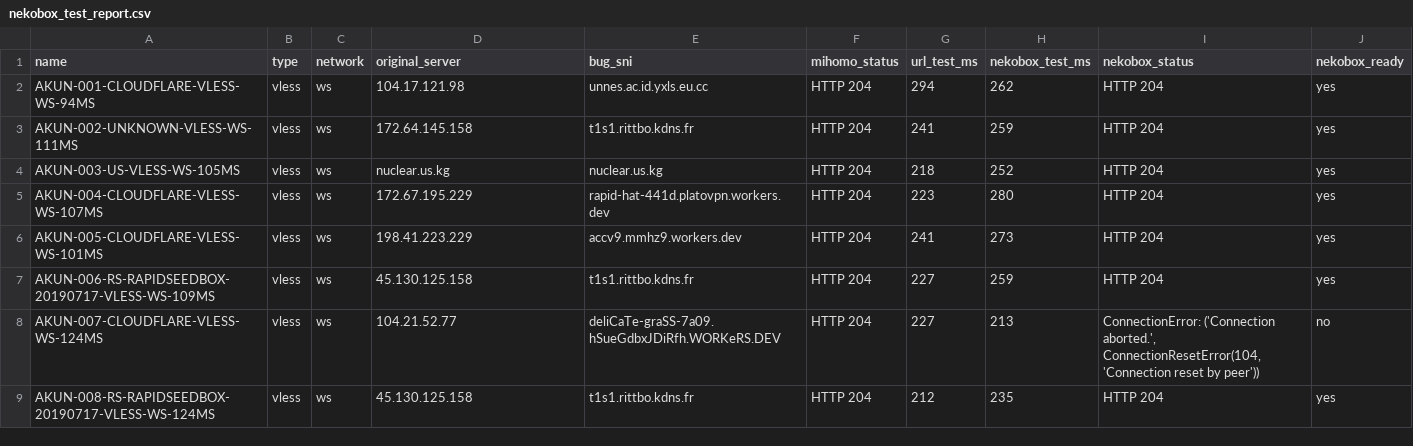
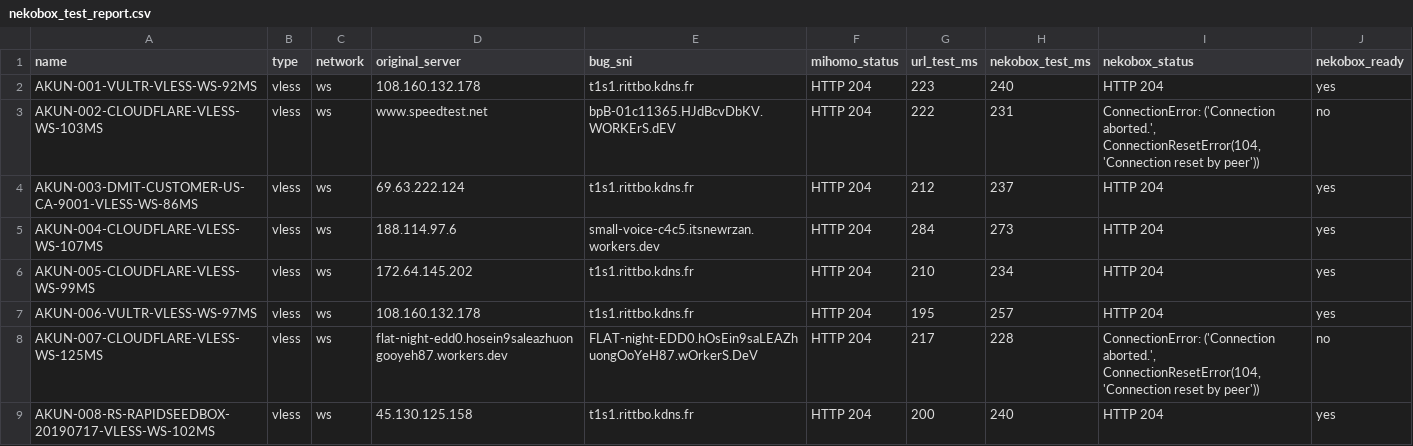
Before and after one commit to adiorany3/ConvertYAML, a CSV file: nekobox_test_report.csv, drawn as a sheet; only a part is shown; the diff covers the shown part only.

```diff
--- a/nekobox_test_report.csv
+++ b/nekobox_test_report.csv
@@ -1,9 +1,9 @@
 name,type,network,original_server,bug_sni,mihomo_status,url_test_ms,nekobox_test_ms,nekobox_status,nekobox_ready
-AKUN-001-CLOUDFLARE-VLESS-WS-94MS,vless,ws,104.17.121.98,unnes.ac.id.yxls.eu.cc,HTTP 204,294,262,HTTP 204,yes
-AKUN-002-UNKNOWN-VLESS-WS-111MS,vless,ws,172.64.145.158,t1s1.rittbo.kdns.fr,HTTP 204,241,259,HTTP 204,yes
-AKUN-003-US-VLESS-WS-105MS,vless,ws,nuclear.us.kg,nuclear.us.kg,HTTP 204,218,252,HTTP 204,yes
-AKUN-004-CLOUDFLARE-VLESS-WS-107MS,vless,ws,172.67.195.229,rapid-hat-441d.platovpn.workers.dev,HTTP 204,223,280,HTTP 204,yes
-AKUN-005-CLOUDFLARE-VLESS-WS-101MS,vless,ws,198.41.223.229,accv9.mmhz9.workers.dev,HTTP 204,241,273,HTTP 204,yes
-AKUN-006-RS-RAPIDSEEDBOX-20190717-VLESS-WS-109MS,vless,ws,45.130.125.158,t1s1.rittbo.kdns.fr,HTTP 204,227,259,HTTP 204,yes
-AKUN-007-CLOUDFLARE-VLESS-WS-124MS,vless,ws,104.21.52.77,deliCaTe-graSS-7a09.hSueGdbxJDiRfh.WORKeRS.DEV,HTTP 204,227,213,"ConnectionError: ('Connection aborted.', ConnectionResetError(104, 'Connection reset by peer'))",no
-AKUN-008-RS-RAPIDSEEDBOX-20190717-VLESS-WS-124MS,vless,ws,45.130.125.158,t1s1.rittbo.kdns.fr,HTTP 204,212,235,HTTP 204,yes
+AKUN-001-VULTR-VLESS-WS-92MS,vless,ws,108.160.132.178,t1s1.rittbo.kdns.fr,HTTP 204,223,240,HTTP 204,yes
+AKUN-002-CLOUDFLARE-VLESS-WS-103MS,vless,ws,www.speedtest.net,bpB-01c11365.HJdBcvDbKV.WORKErS.dEV,HTTP 204,222,231,"ConnectionError: ('Connection aborted.', ConnectionResetError(104, 'Connection reset by peer'))",no
+AKUN-003-DMIT-CUSTOMER-US-CA-9001-VLESS-WS-86MS,vless,ws,69.63.222.124,t1s1.rittbo.kdns.fr,HTTP 204,212,237,HTTP 204,yes
+AKUN-004-CLOUDFLARE-VLESS-WS-107MS,vless,ws,188.114.97.6,small-voice-c4c5.itsnewrzan.workers.dev,HTTP 204,284,273,HTTP 204,yes
+AKUN-005-CLOUDFLARE-VLESS-WS-99MS,vless,ws,172.64.145.202,t1s1.rittbo.kdns.fr,HTTP 204,210,234,HTTP 204,yes
+AKUN-006-VULTR-VLESS-WS-97MS,vless,ws,108.160.132.178,t1s1.rittbo.kdns.fr,HTTP 204,195,257,HTTP 204,yes
+AKUN-007-CLOUDFLARE-VLESS-WS-125MS,vless,ws,flat-night-edd0.hosein9saleazhuongooyeh87.workers.dev,FLAT-night-EDD0.hOsEin9saLEAZhuongOoYeH87.wOrkerS.DeV,HTTP 204,217,228,"ConnectionError: ('Connection aborted.', ConnectionResetError(104, 'Connection reset by peer'))",no
+AKUN-008-RS-RAPIDSEEDBOX-20190717-VLESS-WS-102MS,vless,ws,45.130.125.158,t1s1.rittbo.kdns.fr,HTTP 204,200,240,HTTP 204,yes
```
Also changed, not shown: 1 added row and 14 edited cells elsewhere in this file, urltest_report.csv, 11 other files.
